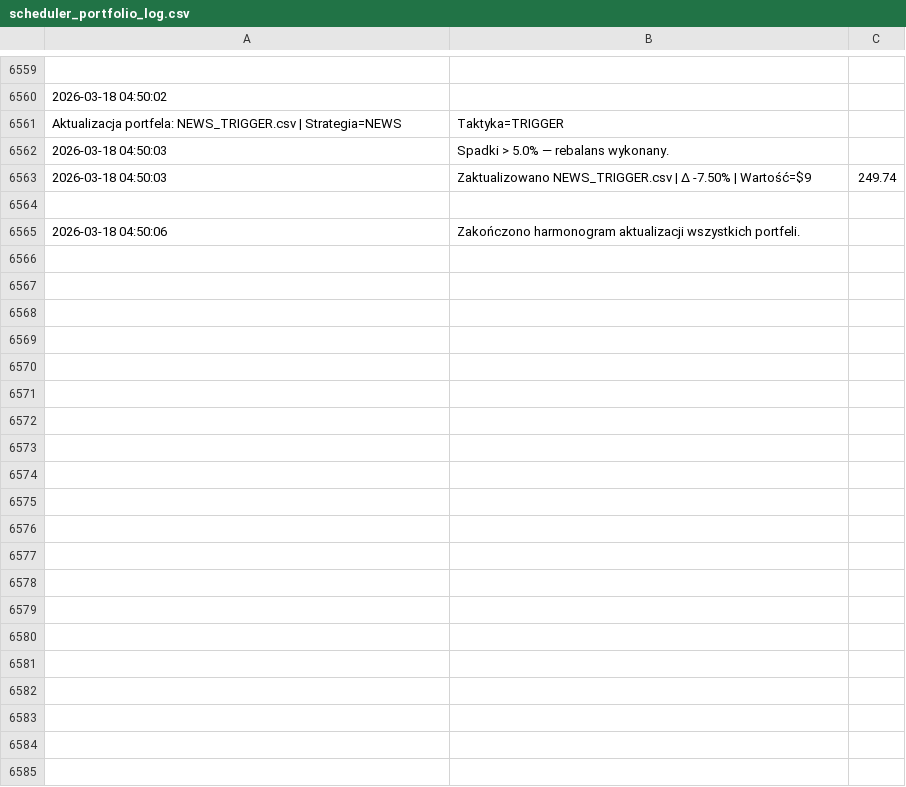
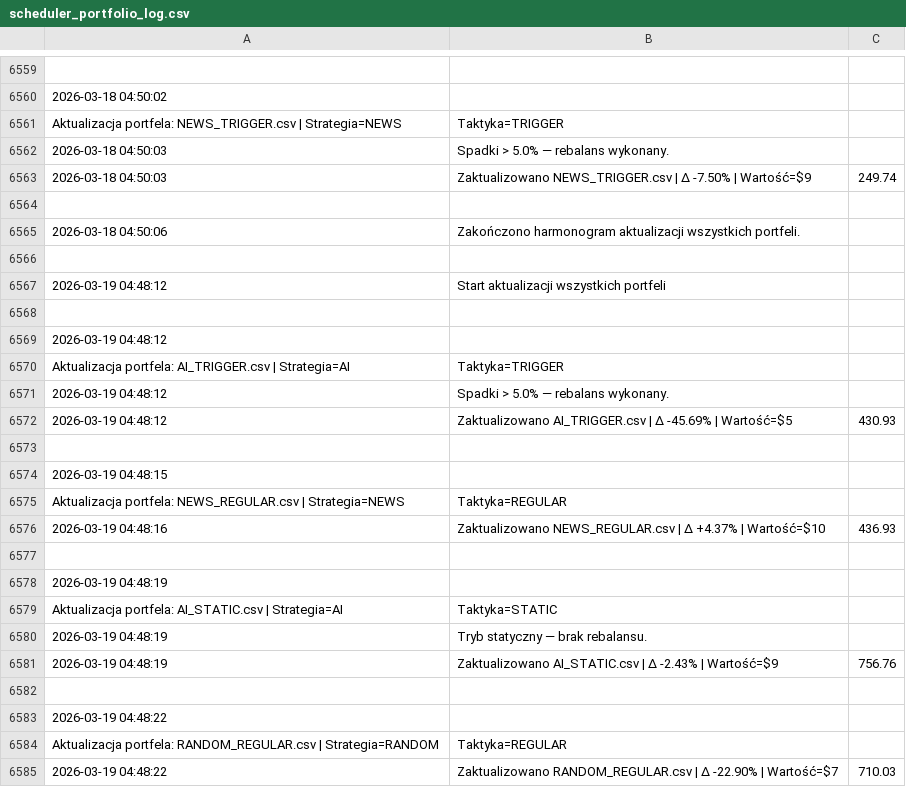
Before and after one commit to borawskiD/AI_STOCK_BOT, a CSV file: results/update_logs/scheduler_portfolio_log.csv, drawn as a sheet; only a part is shown, gaps mark what is left out; the diff covers the shown part only; the diff names each change by its address in the sheet, - before the commit and + after, or states it on an @@ line.

Commit message:
🔄 Auto rebalanced portfolios (Thu Mar 19 04:48:42 UTC 2026)

```diff
--- a/results/update_logs/scheduler_portfolio_log.csv
+++ b/results/update_logs/scheduler_portfolio_log.csv
+row 6566: (empty)
+row 6567: 2026-03-19 04:48:12 | Start aktualizacji wszystkich portfeli
+row 6568: (empty)
+row 6569: 2026-03-19 04:48:12
+row 6570: Aktualizacja portfela: AI_TRIGGER.csv | Strategia=AI | Taktyka=TRIGGER
+row 6571: 2026-03-19 04:48:12 | Spadki > 5.0% — rebalans wykonany.
+row 6572: 2026-03-19 04:48:12 | Zaktualizowano AI_TRIGGER.csv | Δ -45.69% | Wartość=$5 | 430.93
+row 6573: (empty)
+row 6574: 2026-03-19 04:48:15
+row 6575: Aktualizacja portfela: NEWS_REGULAR.csv | Strategia=NEWS | Taktyka=REGULAR
+row 6576: 2026-03-19 04:48:16 | Zaktualizowano NEWS_REGULAR.csv | Δ +4.37% | Wartość=$10 | 436.93
+row 6577: (empty)
+row 6578: 2026-03-19 04:48:19
+row 6579: Aktualizacja portfela: AI_STATIC.csv | Strategia=AI | Taktyka=STATIC
+row 6580: 2026-03-19 04:48:19 | Tryb statyczny — brak rebalansu.
+row 6581: 2026-03-19 04:48:19 | Zaktualizowano AI_STATIC.csv | Δ -2.43% | Wartość=$9 | 756.76
+row 6582: (empty)
+row 6583: 2026-03-19 04:48:22
+row 6584: Aktualizacja portfela: RANDOM_REGULAR.csv | Strategia=RANDOM | Taktyka=REGULAR
+row 6585: 2026-03-19 04:48:22 | Zaktualizowano RANDOM_REGULAR.csv | Δ -22.90% | Wartość=$7 | 710.03
```
Also changed, not shown: 26 added rows elsewhere in this file, results/portfolios/AI_REGULAR.csv, results/portfolios/AI_STATIC.csv, 7 other files.
